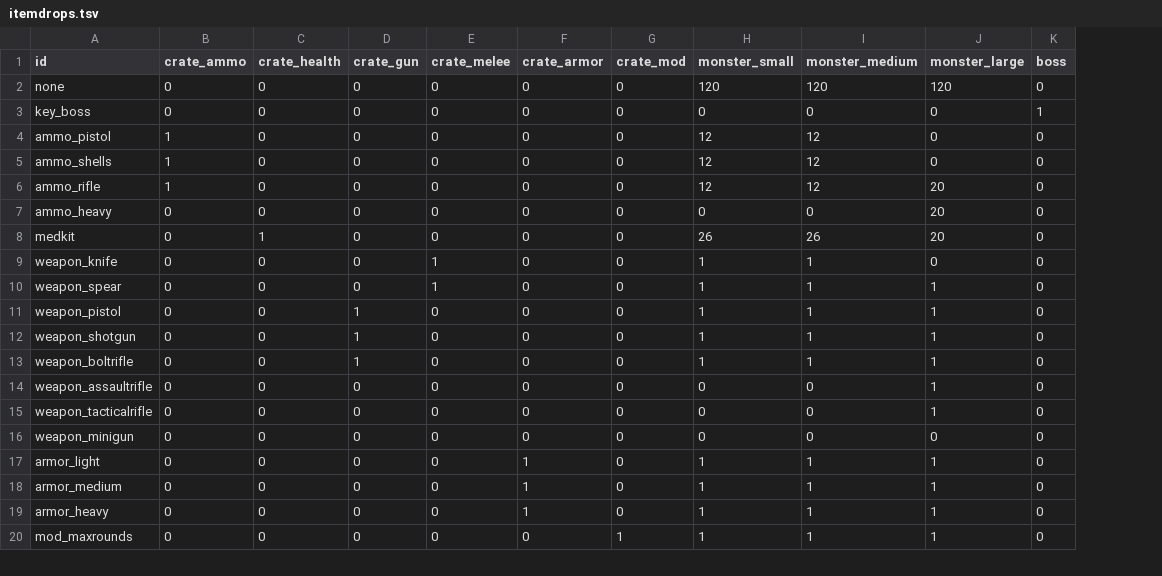
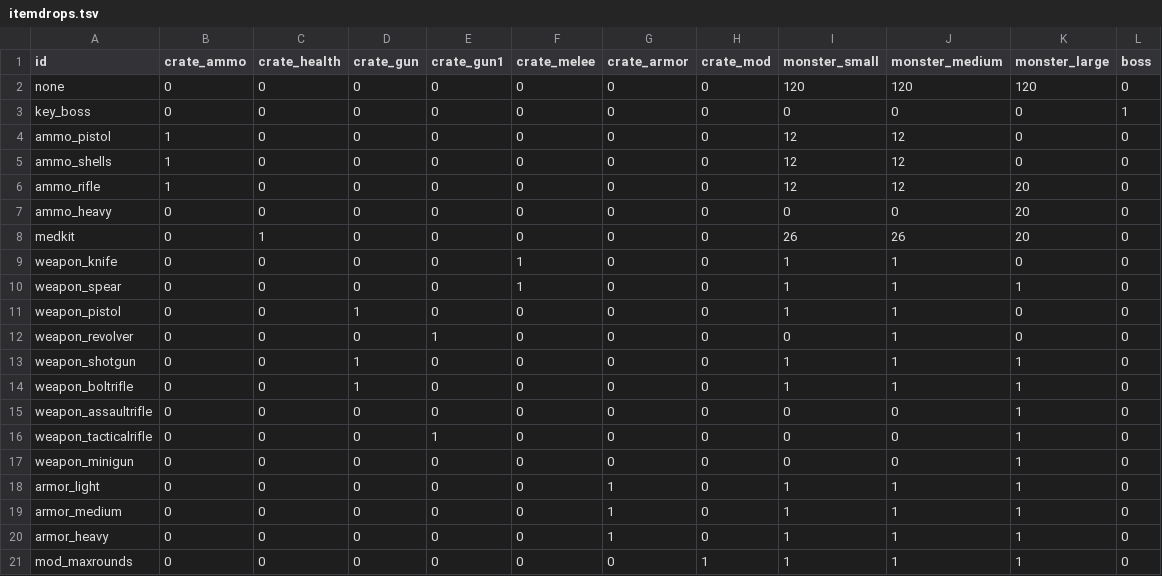
Before and after one commit to ololoken/emptyclip, a TSV file: working/tables/itemdrops.tsv, drawn as a sheet; only a part is shown; addresses are those after the commit; the diff names each change by its address in the sheet, - before the commit and + after, or states it on an @@ line.

```diff
--- a/working/tables/itemdrops.tsv
+++ b/working/tables/itemdrops.tsv
+column E (crate_gun1), rows 2-11: all 0; rows 13-21: 0 | 0 | 0 | 1 | 0 | 0 | 0 | 0 | 0
-K11 (monster_large): 1
+K11 (monster_large): 0
+row 12: weapon_revolver | 0 | 0 | 0 | 1 | 0 | 0 | 0 | 0 | 1 | 0 | 0
-K17 (monster_large): 0
+K17 (monster_large): 1
```
Also changed, not shown: working/tables/animations.tsv, working/tables/monsters.tsv, 6 other files.
